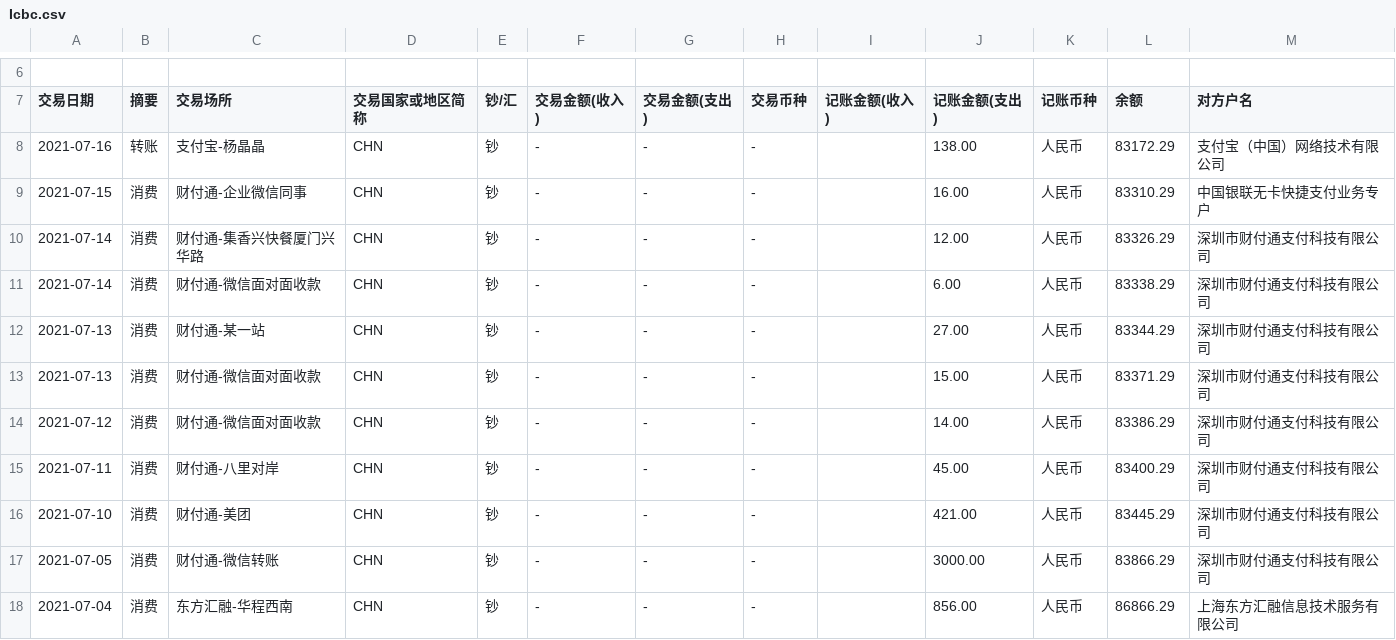
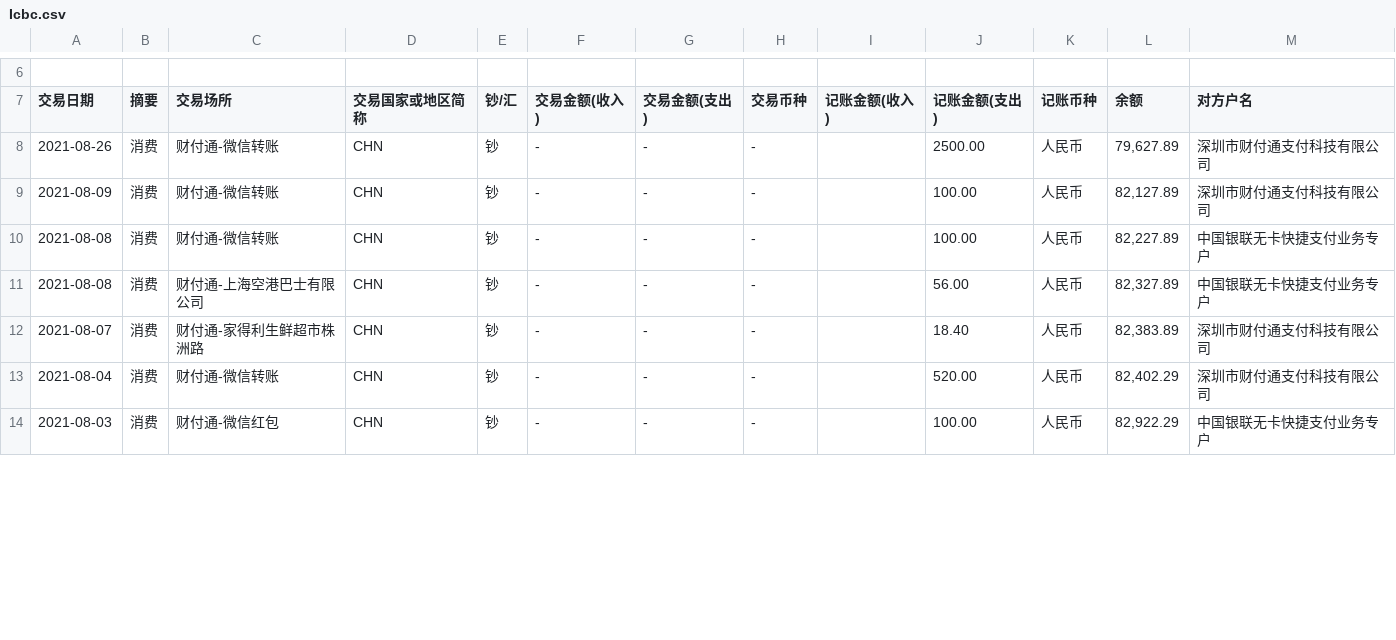
Before and after one commit to yosheng/SuiHelper, a CSV file: SuiHelper.Tests/ExcelFiles/Icbc.csv, drawn as a sheet; only a part is shown, gaps mark what is left out; the diff covers the shown part only.

```diff
--- a/SuiHelper.Tests/ExcelFiles/Icbc.csv
+++ b/SuiHelper.Tests/ExcelFiles/Icbc.csv
@@ -7,12 +7,8 @@
 交易日期,摘要,交易场所,交易国家或地区简称,钞/汇,交易金额(收入),交易金额(支出),交易币种,记账金额(收入),记账金额(支出),记账币种,余额,对方户名
-"2021-07-16     	","转账                	","支付宝-杨晶晶                                               	","CHN                 	","钞        	","-                   	","-                   	","-              	","                    	","138.00              	","人民币         	","83172.29           	","支付宝（中国）网络技术有限公司     	"
-"2021-07-15     	","消费                	","财付通-企业微信同事                                         	","CHN                 	","钞        	","-                   	","-                   	","-              	","                    	","16.00               	","人民币         	","83310.29           	","中国银联无卡快捷支付业务专户      	"
-"2021-07-14     	","消费                	","财付通-集香兴快餐厦门兴华路                                 	","CHN                 	","钞        	","-                   	","-                   	","-              	","                    	","12.00               	","人民币         	","83326.29           	","深圳市财付通支付科技有限公司      	"
-"2021-07-14     	","消费                	","财付通-微信面对面收款                                       	","CHN                 	","钞        	","-                   	","-                   	","-              	","                    	","6.00                	","人民币         	","83338.29           	","深圳市财付通支付科技有限公司      	"
-"2021-07-13     	","消费                	","财付通-某一站                                               	","CHN                 	","钞        	","-                   	","-                   	","-              	","                    	","27.00               	","人民币         	","83344.29           	","深圳市财付通支付科技有限公司      	"
-"2021-07-13     	","消费                	","财付通-微信面对面收款                                       	","CHN                 	","钞        	","-                   	","-                   	","-              	","                    	","15.00               	","人民币         	","83371.29           	","深圳市财付通支付科技有限公司      	"
-"2021-07-12     	","消费                	","财付通-微信面对面收款                                       	","CHN                 	","钞        	","-                   	","-                   	","-              	","                    	","14.00               	","人民币         	","83386.29           	","深圳市财付通支付科技有限公司      	"
-"2021-07-11     	","消费                	","财付通-八里对岸                                             	","CHN                 	","钞        	","-                   	","-                   	","-              	","                    	","45.00               	","人民币         	","83400.29           	","深圳市财付通支付科技有限公司      	"
-"2021-07-10     	","消费                	","财付通-美团                                                 	","CHN                 	","钞        	","-                   	","-                   	","-              	","                    	","421.00              	","人民币         	","83445.29           	","深圳市财付通支付科技有限公司      	"
-"2021-07-05     	","消费                	","财付通-微信转账                                             	","CHN                 	","钞        	","-                   	","-                   	","-              	","                    	","3000.00            	","人民币         	","83866.29           	","深圳市财付通支付科技有限公司      	"
-"2021-07-04     	","消费                	","东方汇融-华程西南                                           	","CHN                 	","钞        	","-                   	","-                   	","-              	","                    	","856.00              	","人民币         	","86866.29           	","上海东方汇融信息技术服务有限公司    	"
+"2021-08-26     	","消费                	","财付通-微信转账                                             	","CHN                 	","钞        	","-                   	","-                   	","-              	","                    	","2500.00            	","人民币         	","79,627.89           	","深圳市财付通支付科技有限公司      	"
+"2021-08-09     	","消费                	","财付通-微信转账                                             	","CHN                 	","钞        	","-                   	","-                   	","-              	","                    	","100.00              	","人民币         	","82,127.89           	","深圳市财付通支付科技有限公司      	"
+"2021-08-08     	","消费                	","财付通-微信转账                                             	","CHN                 	","钞        	","-                   	","-                   	","-              	","                    	","100.00              	","人民币         	","82,227.89           	","中国银联无卡快捷支付业务专户      	"
+"2021-08-08     	","消费                	","财付通-上海空港巴士有限公司                                 	","CHN                 	","钞        	","-                   	","-                   	","-              	","                    	","56.00               	","人民币         	","82,327.89           	","中国银联无卡快捷支付业务专户      	"
+"2021-08-07     	","消费                	","财付通-家得利生鲜超市株洲路                                 	","CHN                 	","钞        	","-                   	","-                   	","-              	","                    	","18.40               	","人民币         	","82,383.89           	","深圳市财付通支付科技有限公司      	"
+"2021-08-04     	","消费                	","财付通-微信转账                                             	","CHN                 	","钞        	","-                   	","-                   	","-              	","                    	","520.00              	","人民币         	","82,402.29           	","深圳市财付通支付科技有限公司      	"
+"2021-08-03     	","消费                	","财付通-微信红包                                             	","CHN                 	","钞        	","-                   	","-                   	","-              	","                    	","100.00              	","人民币         	","82,922.29           	","中国银联无卡快捷支付业务专户      	"
```
Also changed, not shown: 1 added row, 3 removed rows and 4 edited cells elsewhere in this file, 14 other files.
